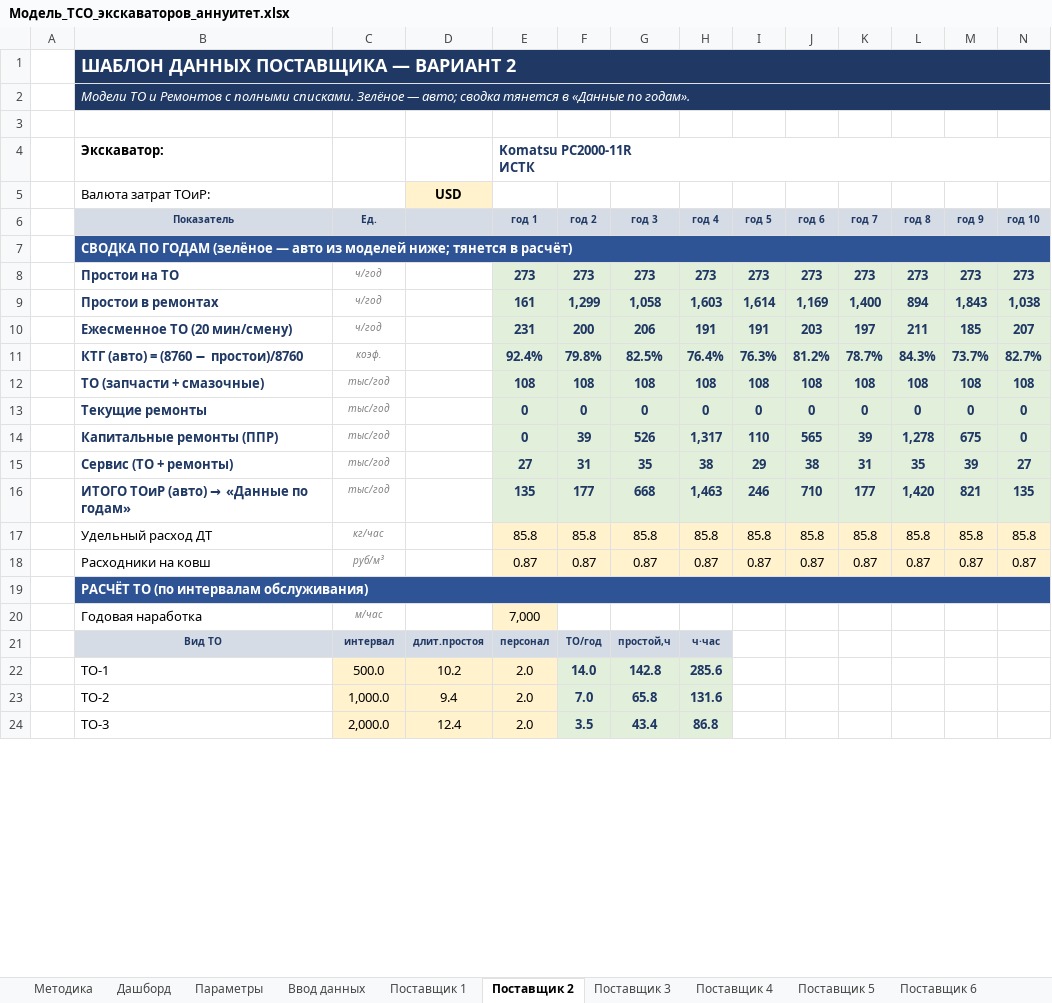
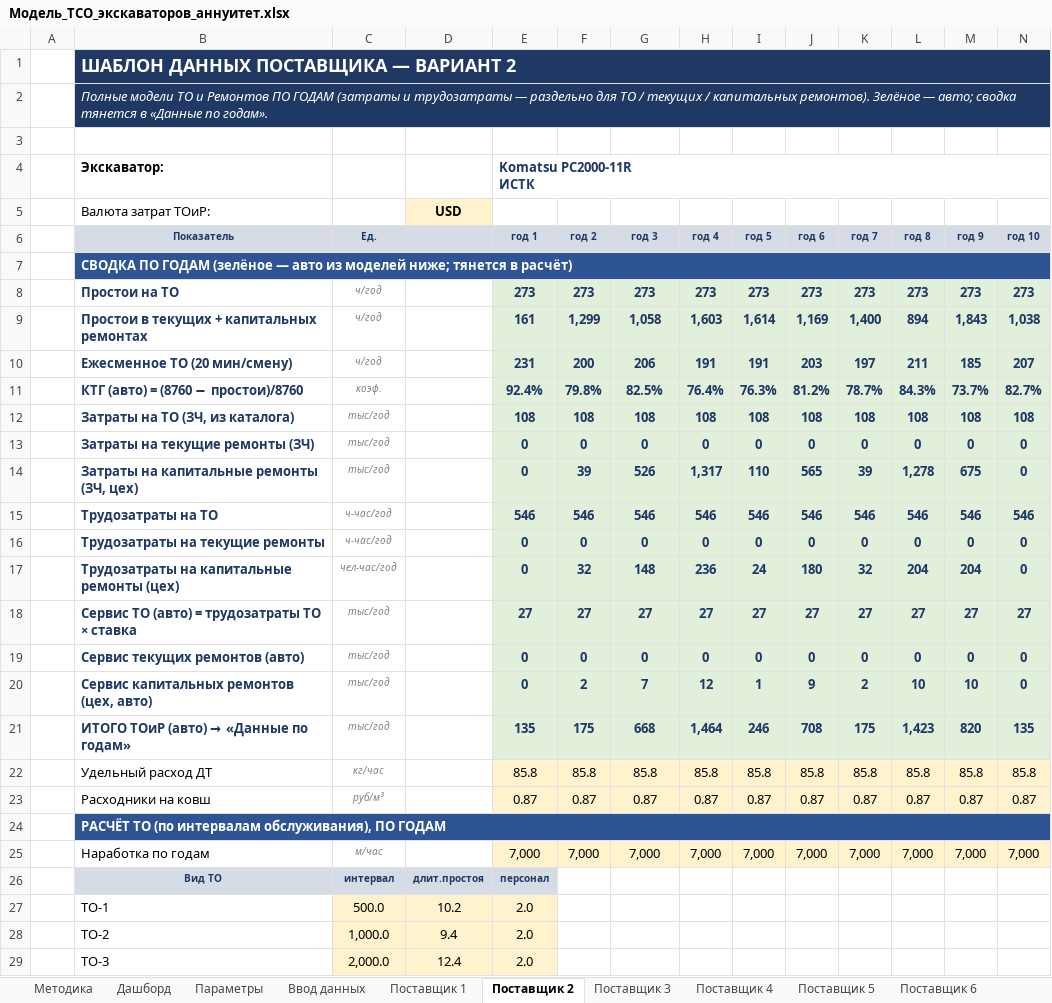
Before and after one commit to victorekuznetsov/TCO, an Excel workbook: Модель_TCO_экскаваторов_аннуитет.xlsx, sheet Поставщик 2, drawn as a sheet; only a part is shown; values as stored, in another font and other column widths than the file's, no borders; removed rows and columns are numbered as before the commit, all else as after; rows hold the shown columns only; the diff covers the shown part only; the diff names each change by its address in the sheet, - before the commit and + after, or states it on an @@ line.

```diff
--- a/Модель_TCO_экскаваторов_аннуитет.xlsx (sheet Поставщик 2)
+++ b/Модель_TCO_экскаваторов_аннуитет.xlsx (sheet Поставщик 2)
-B2 (Показатель): Модели ТО и Ремонтов с полными списками. Зелёное —…
+B2 (Показатель): Полные модели ТО и Ремонтов ПО ГОДАМ (затраты и трудозатраты — раздельно для ТО / текущих / капитальных ремонтов). Зелёное —…
-B9 (Показатель): Простои в ремонтах
+B9 (Показатель): Простои в текущих + капитальных ремонтах
-B12 (Показатель): ТО (запчасти + смазочные)
+B12 (Показатель): Затраты на ТО (ЗЧ, из каталога)
-B13 (Показатель): Текущие ремонты
+B13 (Показатель): Затраты на текущие ремонты (ЗЧ)
-B14 (Показатель): Капитальные ремонты (ППР)
+B14 (Показатель): Затраты на капитальные ремонты (ЗЧ, цех)
-row 15:  | Сервис (ТО + ремонты) | тыс/год |  | 27 | 31 | 35 | 38 | 29 | 38 | 31 | 35 | 39 | 27
-row 16:  | ИТОГО ТОиР (авто) → «Данные по годам» | тыс/год |  | 135 | 177 | 668 | 1,463 | 246 | 710 | 177 | 1,420 | 821 | 135
+row 15:  | Трудозатраты на ТО | ч-час/год |  | 546 | 546 | 546 | 546 | 546 | 546 | 546 | 546 | 546 | 546
+row 16:  | Трудозатраты на текущие ремонты | ч-час/год |  | 0 | 0 | 0 | 0 | 0 | 0 | 0 | 0 | 0 | 0
+row 17:  | Трудозатраты на капитальные ремонты (цех) | чел-час/год |  | 0 | 32 | 148 | 236 | 24 | 180 | 32 | 204 | 204 | 0
+row 18:  | Сервис ТО (авто) = трудозатраты ТО × ставка | тыс/год |  | 27 | 27 | 27 | 27 | 27 | 27 | 27 | 27 | 27 | 27
+row 19:  | Сервис текущих ремонтов (авто) | тыс/год |  | 0 | 0 | 0 | 0 | 0 | 0 | 0 | 0 | 0 | 0
+row 20:  | Сервис капитальных ремонтов (цех, авто) | тыс/год |  | 0 | 2 | 7 | 12 | 1 | 9 | 2 | 10 | 10 | 0
+row 21:  | ИТОГО ТОиР (авто) → «Данные по годам» | тыс/год |  | 135 | 175 | 668 | 1,464 | 246 | 708 | 175 | 1,423 | 820 | 135
-B24 (Показатель): РАСЧЁТ ТО (по интервалам обслуживания)
+B24 (Показатель): РАСЧЁТ ТО (по интервалам обслуживания), ПО ГОДАМ
-row 20:  | Годовая наработка | м/час |  | 7,000
+row 25:  | Наработка по годам | м/час |  | 7,000 | 7,000 | 7,000 | 7,000 | 7,000 | 7,000 | 7,000 | 7,000 | 7,000 | 7,000
-F26 (год 2): ТО/год
+F26 (год 2): (empty)
-F26:H26 fill: #D6DCE5
+F26:H26 fill: none
-G26 (год 3): простой,ч
+G26 (год 3): (empty)
-H26 (год 4): ч·час
+H26 (год 4): (empty)
-F27 (год 2): 14.0
+F27 (год 2): (empty)
-F27:H29 fill: #E2EFDA
+F27:H29 fill: none
-G27 (год 3): 142.8
+G27 (год 3): (empty)
-H27 (год 4): 285.6
+H27 (год 4): (empty)
-F28 (год 2): 7.0
+F28 (год 2): (empty)
-G28 (год 3): 65.8
+G28 (год 3): (empty)
-H28 (год 4): 131.6
+H28 (год 4): (empty)
-F29 (год 2): 3.5
+F29 (год 2): (empty)
-G29 (год 3): 43.4
+G29 (год 3): (empty)
-H29 (год 4): 86.8
+H29 (год 4): (empty)
```
Also changed, not shown: 86 added rows, 49 removed rows, 24 edited cells, cell formats and merged cells elsewhere in this sheet, sheet Поставщик 7, sheet Поставщик 1, sheet Поставщик 5, sheet Денежный поток, sheet Поставщик 3, sheet Поставщик 4, 7 more sheets, formulas that keep their value, 2 other files.
